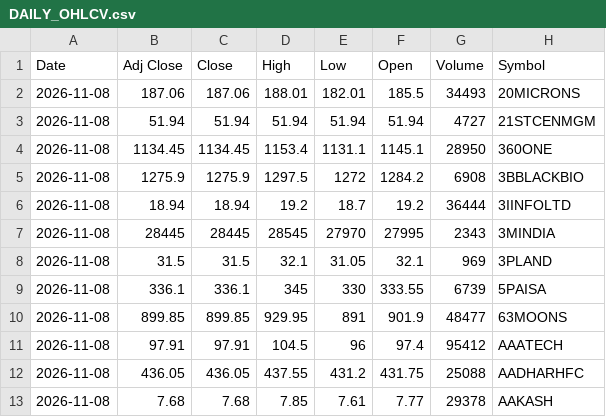
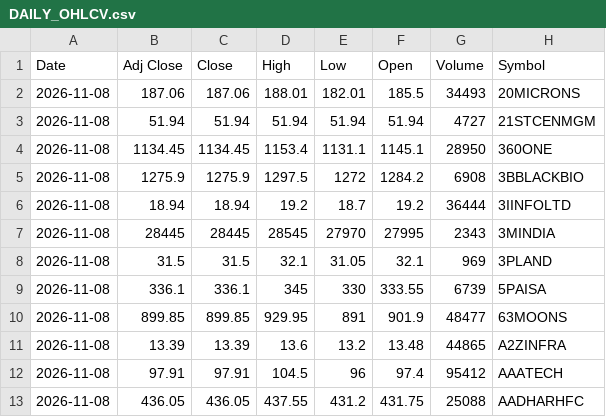
Before and after one commit to VarunNeel/alphatrace-feed, a CSV file: ohlcv/DAILY_OHLCV.csv, drawn as a sheet; only a part is shown; the shorter side is filled out with more unchanged rows; the diff names each change by its address in the sheet, - before the commit and + after, or states it on an @@ line.

Commit message:
OHLCV 2026-11-08

```diff
--- a/ohlcv/DAILY_OHLCV.csv
+++ b/ohlcv/DAILY_OHLCV.csv
+row 11: 2026-11-08 | 13.39 | 13.39 | 13.6 | 13.2 | 13.48 | 44865 | A2ZINFRA
```
Also changed, not shown: ohlcv/daily/2026-11-06.csv, ohlcv/daily/2026-11-08.csv, 2 other files.
